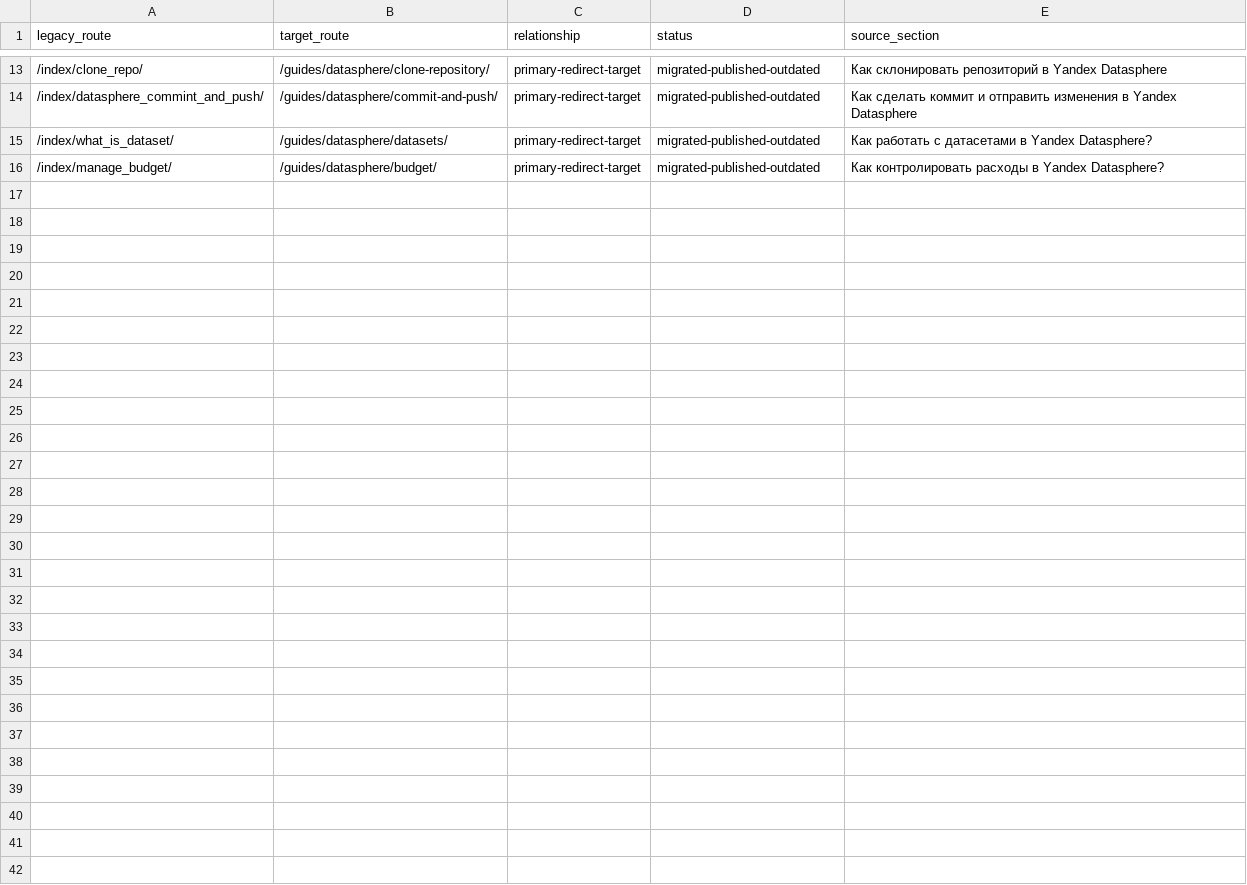
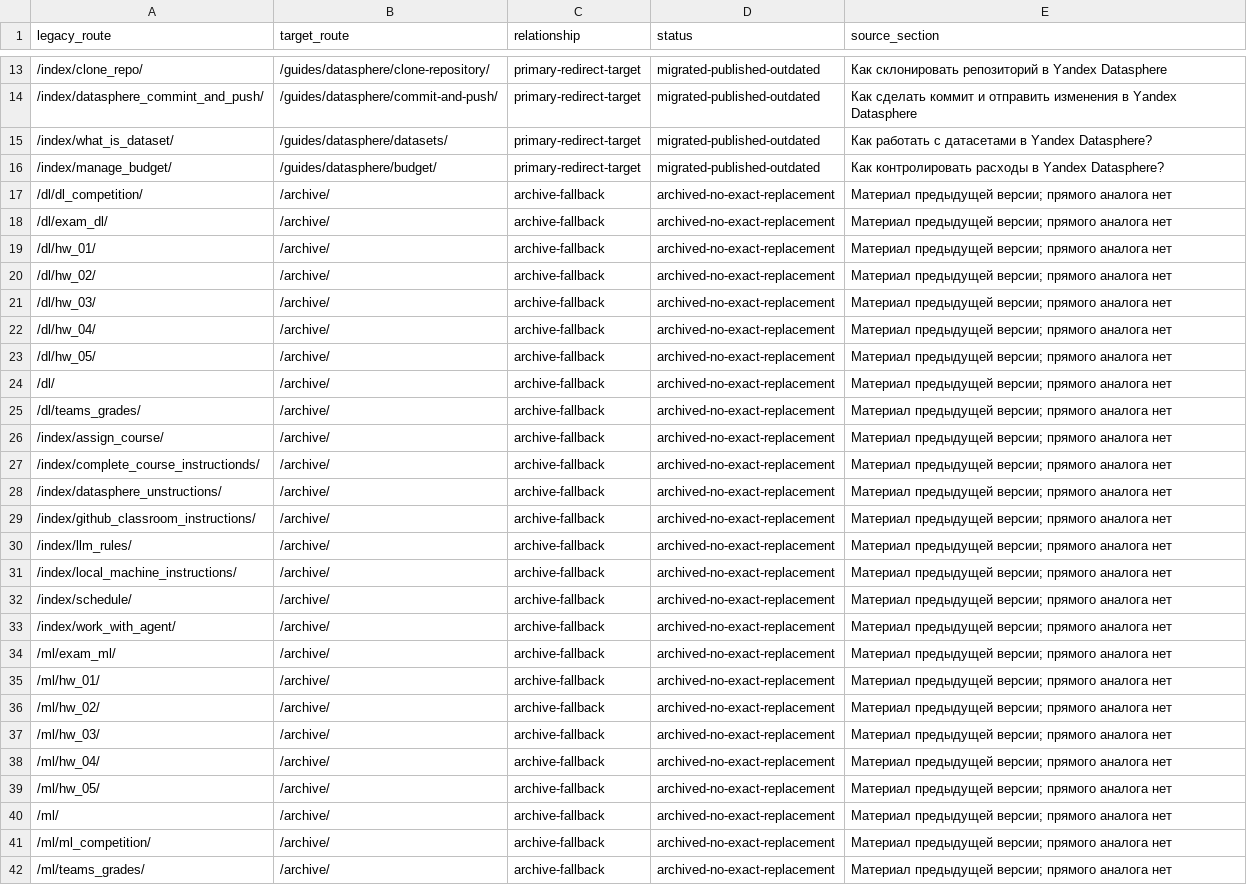
Before and after one commit to ai-mai-307/ml-dl-course-site, a CSV file: migration/route-map.csv, drawn as a sheet; only a part is shown, gaps mark what is left out.

```diff
--- a/migration/route-map.csv
+++ b/migration/route-map.csv
@@ -16 +16,27 @@ legacy_route,target_route,relationship,status,source_section
 "/index/manage_budget/","/guides/datasphere/budget/","primary-redirect-target","migrated-published-outdated","Как контролировать расходы в Yandex Datasphere?"
+"/dl/dl_competition/","/archive/","archive-fallback","archived-no-exact-replacement","Материал предыдущей версии; прямого аналога нет"
+"/dl/exam_dl/","/archive/","archive-fallback","archived-no-exact-replacement","Материал предыдущей версии; прямого аналога нет"
+"/dl/hw_01/","/archive/","archive-fallback","archived-no-exact-replacement","Материал предыдущей версии; прямого аналога нет"
+"/dl/hw_02/","/archive/","archive-fallback","archived-no-exact-replacement","Материал предыдущей версии; прямого аналога нет"
+"/dl/hw_03/","/archive/","archive-fallback","archived-no-exact-replacement","Материал предыдущей версии; прямого аналога нет"
+"/dl/hw_04/","/archive/","archive-fallback","archived-no-exact-replacement","Материал предыдущей версии; прямого аналога нет"
+"/dl/hw_05/","/archive/","archive-fallback","archived-no-exact-replacement","Материал предыдущей версии; прямого аналога нет"
+"/dl/","/archive/","archive-fallback","archived-no-exact-replacement","Материал предыдущей версии; прямого аналога нет"
+"/dl/teams_grades/","/archive/","archive-fallback","archived-no-exact-replacement","Материал предыдущей версии; прямого аналога нет"
+"/index/assign_course/","/archive/","archive-fallback","archived-no-exact-replacement","Материал предыдущей версии; прямого аналога нет"
+"/index/complete_course_instructionds/","/archive/","archive-fallback","archived-no-exact-replacement","Материал предыдущей версии; прямого аналога нет"
+"/index/datasphere_unstructions/","/archive/","archive-fallback","archived-no-exact-replacement","Материал предыдущей версии; прямого аналога нет"
+"/index/github_classroom_instructions/","/archive/","archive-fallback","archived-no-exact-replacement","Материал предыдущей версии; прямого аналога нет"
+"/index/llm_rules/","/archive/","archive-fallback","archived-no-exact-replacement","Материал предыдущей версии; прямого аналога нет"
+"/index/local_machine_instructions/","/archive/","archive-fallback","archived-no-exact-replacement","Материал предыдущей версии; прямого аналога нет"
+"/index/schedule/","/archive/","archive-fallback","archived-no-exact-replacement","Материал предыдущей версии; прямого аналога нет"
+"/index/work_with_agent/","/archive/","archive-fallback","archived-no-exact-replacement","Материал предыдущей версии; прямого аналога нет"
+"/ml/exam_ml/","/archive/","archive-fallback","archived-no-exact-replacement","Материал предыдущей версии; прямого аналога нет"
+"/ml/hw_01/","/archive/","archive-fallback","archived-no-exact-replacement","Материал предыдущей версии; прямого аналога нет"
+"/ml/hw_02/","/archive/","archive-fallback","archived-no-exact-replacement","Материал предыдущей версии; прямого аналога нет"
+"/ml/hw_03/","/archive/","archive-fallback","archived-no-exact-replacement","Материал предыдущей версии; прямого аналога нет"
+"/ml/hw_04/","/archive/","archive-fallback","archived-no-exact-replacement","Материал предыдущей версии; прямого аналога нет"
+"/ml/hw_05/","/archive/","archive-fallback","archived-no-exact-replacement","Материал предыдущей версии; прямого аналога нет"
+"/ml/","/archive/","archive-fallback","archived-no-exact-replacement","Материал предыдущей версии; прямого аналога нет"
+"/ml/ml_competition/","/archive/","archive-fallback","archived-no-exact-replacement","Материал предыдущей версии; прямого аналога нет"
+"/ml/teams_grades/","/archive/","archive-fallback","archived-no-exact-replacement","Материал предыдущей версии; прямого аналога нет"
```
Also changed, not shown: 20 other files.
